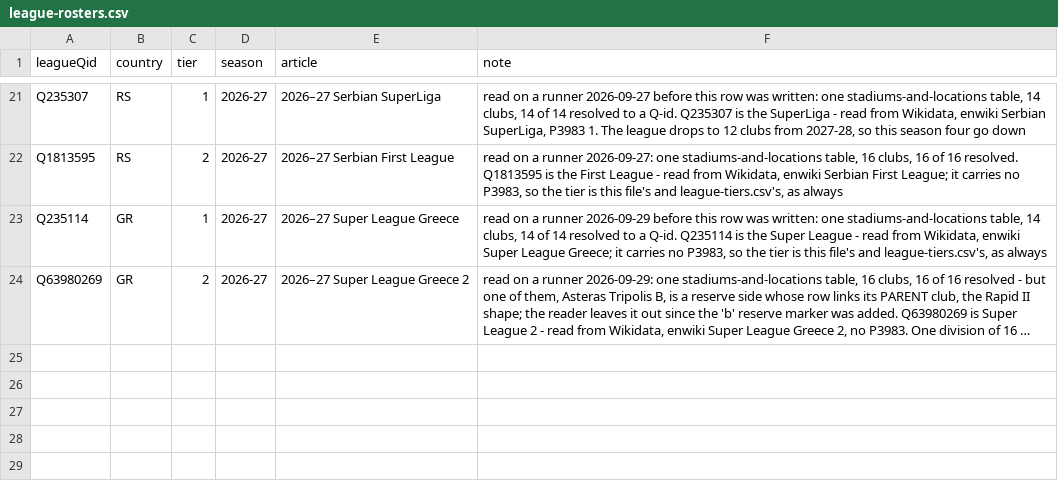
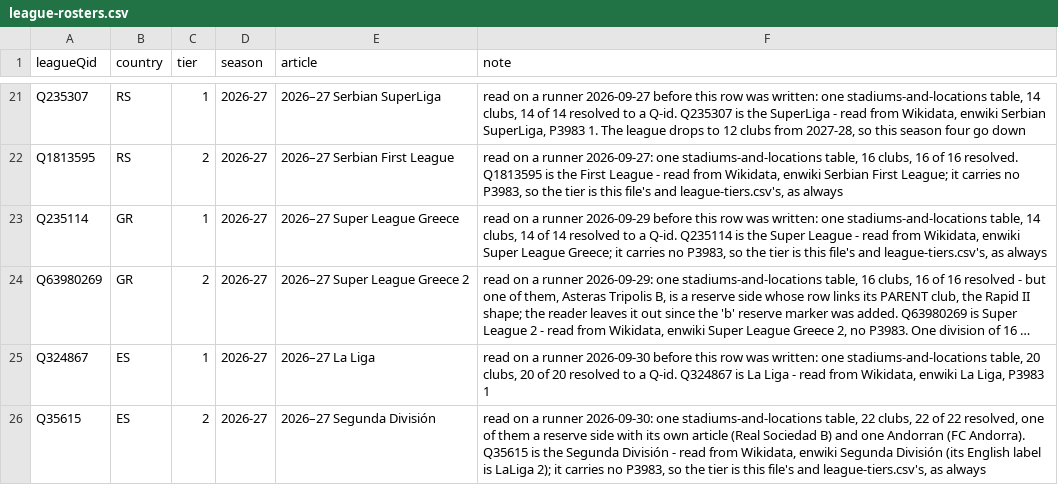
Before and after one commit to AlexGrozavul/Football, a CSV file: data/league-rosters.csv, drawn as a sheet; only a part is shown, gaps mark what is left out; long unchanged cells end in …; the diff names each change by its address in the sheet, - before the commit and + after, or states it on an @@ line.

```diff
--- a/data/league-rosters.csv
+++ b/data/league-rosters.csv
+row 25: Q324867 | ES | 1 | 2026-27 | 2026–27 La Liga | read on a runner 2026-09-30 before this row was written: one stadiums-and-locations table, 20 clubs, 20 of 20 resolved to a Q-id. Q324867 is La Liga - read from Wikidata, enwiki La Liga, P3983 1
+row 26: Q35615 | ES | 2 | 2026-27 | 2026–27 Segunda División | read on a runner 2026-09-30: one stadiums-and-locations table, 22 clubs, 22 of 22 resolved, one of them a reserve side with its own article (Real Sociedad B) and one Andorran (FC Andorra). Q35615 is the Segunda División - read from Wikidata, enwiki Segunda División (its English label is LaLiga 2); it carries no P3983, so the tier is this file's and league-tiers.csv's, as always
```
Also changed, not shown: data/league-tiers.csv, 8 other files.
